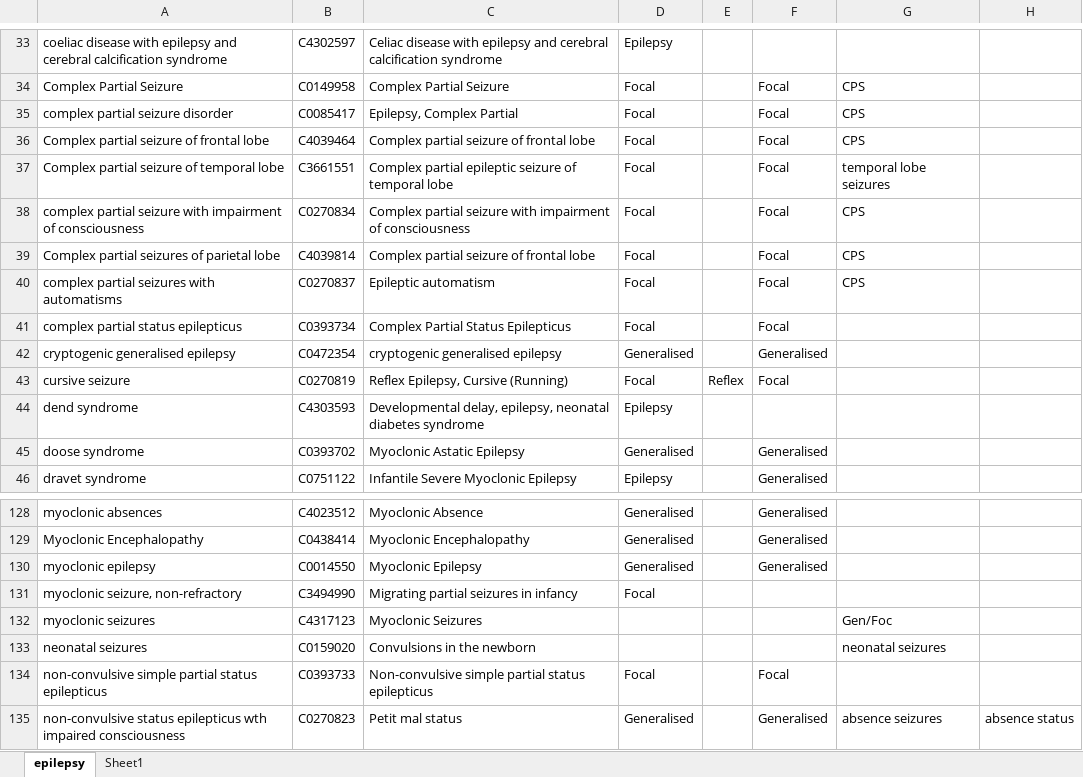
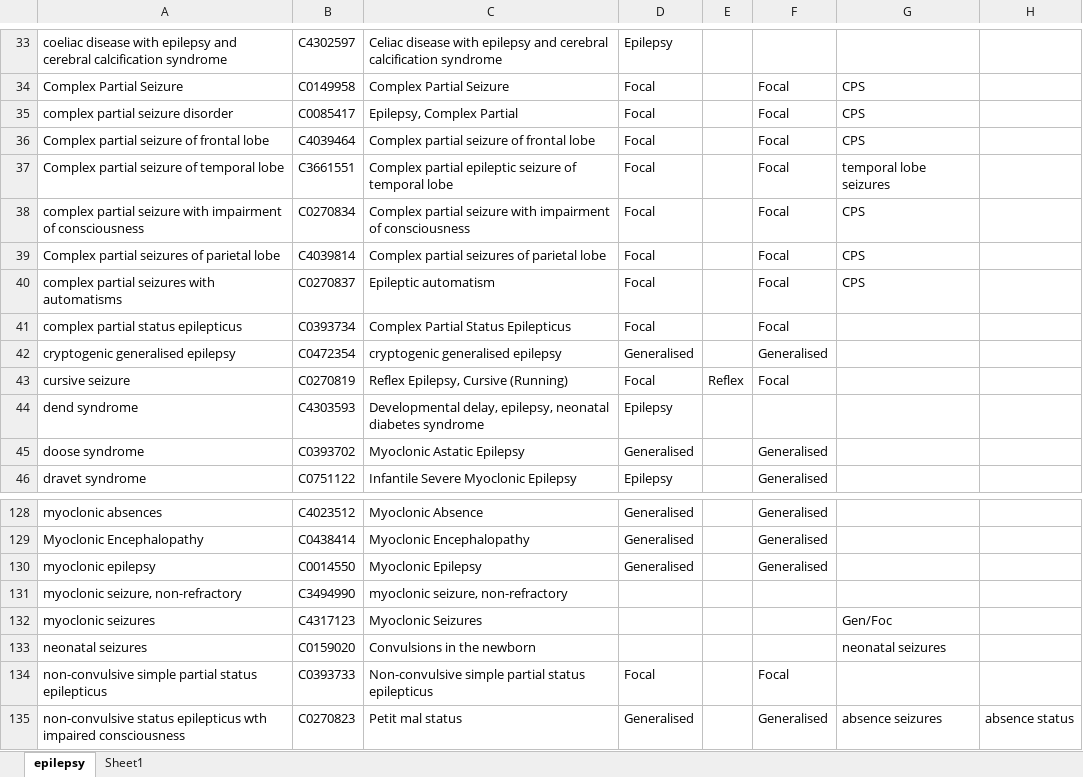
Before and after one commit to BeataFS/ExECT-PostProcessing, an Excel workbook: Epilepsy_Seizure_list.xlsx, sheet epilepsy, drawn as a sheet; only a part is shown, gaps mark what is left out; values as stored, in another font and other column widths than the file's, no borders; table styles not drawn; the diff names each change by its address in the sheet, - before the commit and + after, or states it on an @@ line.

```diff
--- a/Epilepsy_Seizure_list.xlsx (sheet epilepsy)
+++ b/Epilepsy_Seizure_list.xlsx (sheet epilepsy)
-C39: Complex partial seizure of frontal lobe
+C39: Complex partial seizures of parietal lobe
-C131: Migrating partial seizures in infancy
+C131: myoclonic seizure, non-refractory
-D131: Focal
+D131: (empty)
```
Also changed, not shown: 3 other files.
